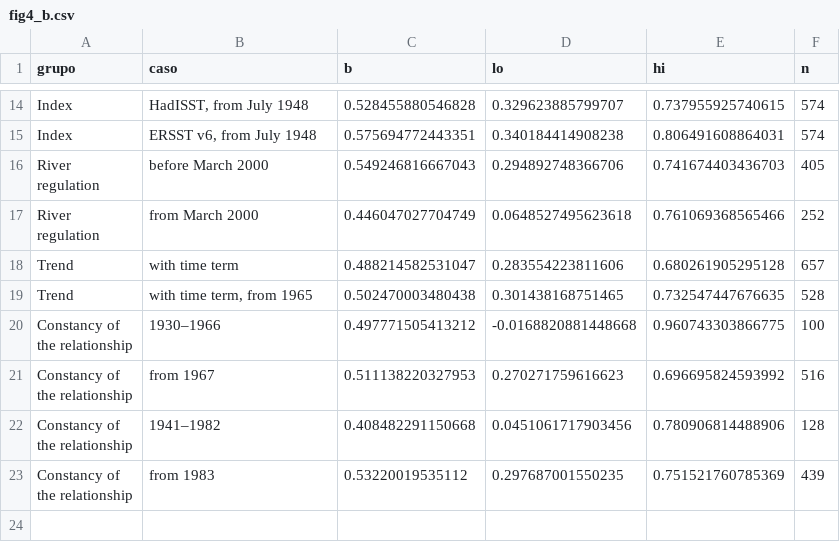
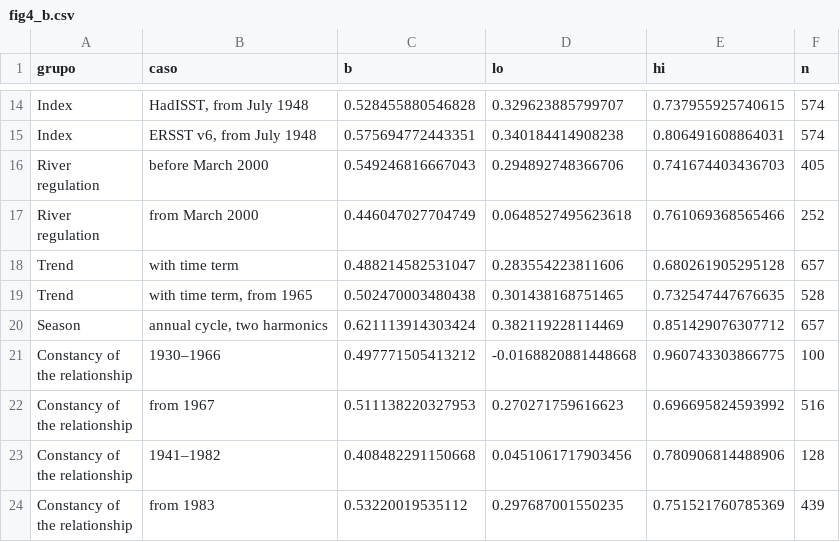
Before and after one commit to debianalt/uruguay-enso-gauge-levels, a CSV file: tables/fig4_b.csv, drawn as a sheet; only a part is shown, gaps mark what is left out.

```diff
--- a/tables/fig4_b.csv
+++ b/tables/fig4_b.csv
@@ -29,2 +29,3 @@ regulation","from March 2000",0.446047027704749,0.0648527495623618,0.76106936856
 "Trend","with time term, from 1965",0.502470003480438,0.301438168751465,0.732547447676635,528
+"Season","annual cycle, two harmonics",0.621113914303424,0.382119228114469,0.851429076307712,657
 "Constancy of
```
Also changed, not shown: 12 other files.
